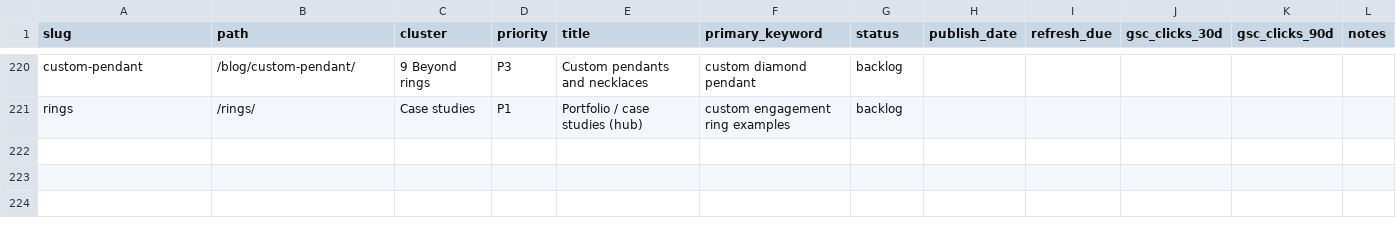
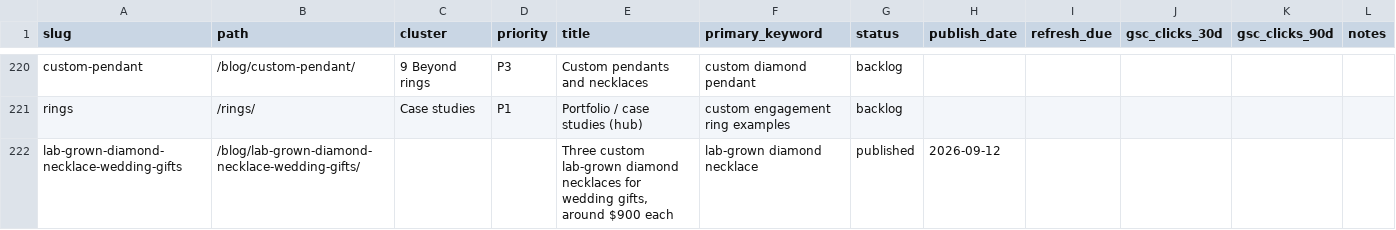
Before and after one commit to ringmint/ringmint, a CSV file: content/calendar.csv, drawn as a sheet; only a part is shown, gaps mark what is left out.

Commit message:
Publish diamond necklace wedding gifts customer story

```diff
--- a/content/calendar.csv
+++ b/content/calendar.csv
@@ -221 +221,2 @@ custom-pendant,/blog/custom-pendant/,9 Beyond rings,P3,Custom pendants and neckl
 rings,/rings/,Case studies,P1,Portfolio / case studies (hub),custom engagement ring examples,backlog,,,,,
+lab-grown-diamond-necklace-wedding-gifts,/blog/lab-grown-diamond-necklace-wedding-gifts/,,,"Three custom lab-grown diamond necklaces for wedding gifts, around $900 each",lab-grown diamond necklace,published,2026-09-12,,,,
```
Also changed, not shown: 19 other files.
